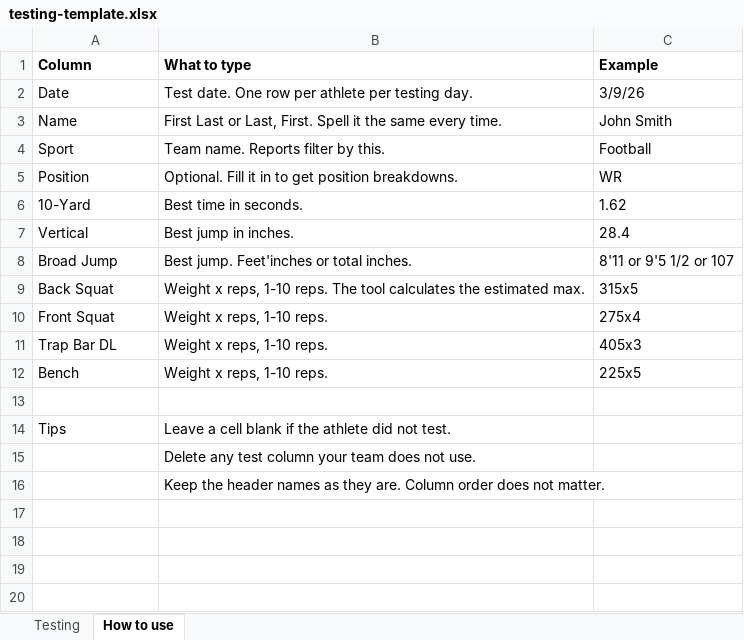
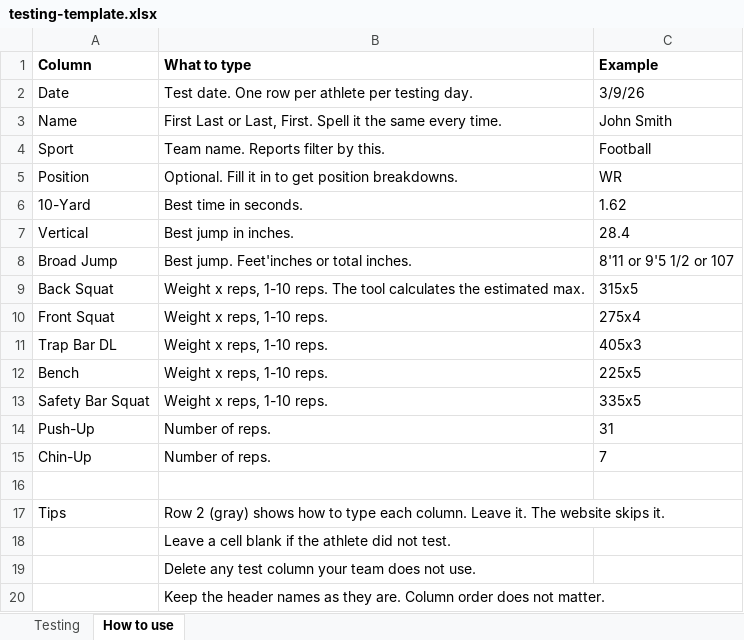
Before and after one commit to Corsairstrength-UMassD/testing-report, an Excel workbook: testing-template.xlsx, sheet How to use, drawn as a sheet; values as stored, in another font and other column widths than the file's, no borders; addresses are those after the commit; the diff names each change by its address in the sheet, - before the commit and + after, or states it on an @@ line.

```diff
--- a/testing-template.xlsx (sheet How to use)
+++ b/testing-template.xlsx (sheet How to use)
+row 13: Safety Bar Squat | Weight x reps, 1-10 reps. | 335x5
+row 14: Push-Up | Number of reps. | 31
+row 15: Chin-Up | Number of reps. | 7
-B17 (What to type): Leave a cell blank if the athlete did not test.
+B17 (What to type): Row 2 (gray) shows how to type each column. Leave it. The website skips it.
+row 18:  | Leave a cell blank if the athlete did not test.
```
Also changed, not shown: sheet Testing, 2 other files.
